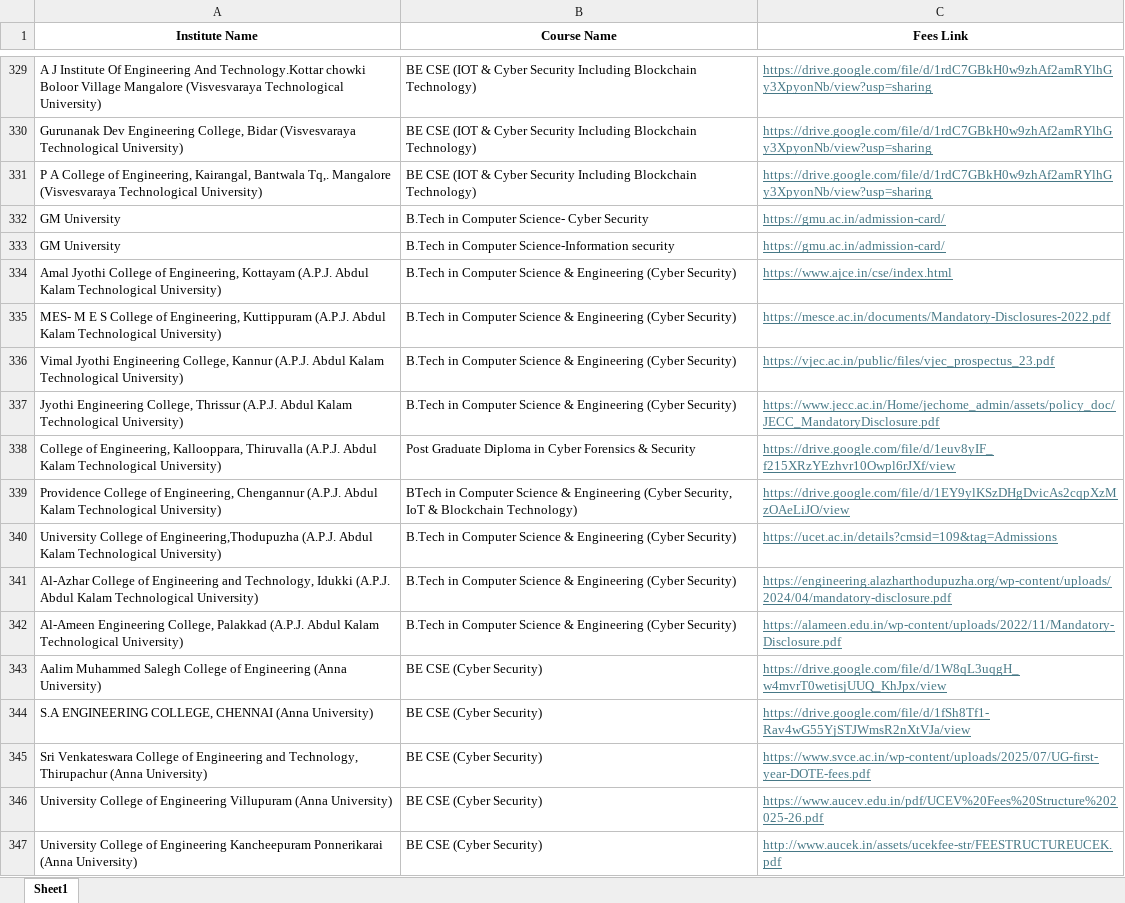
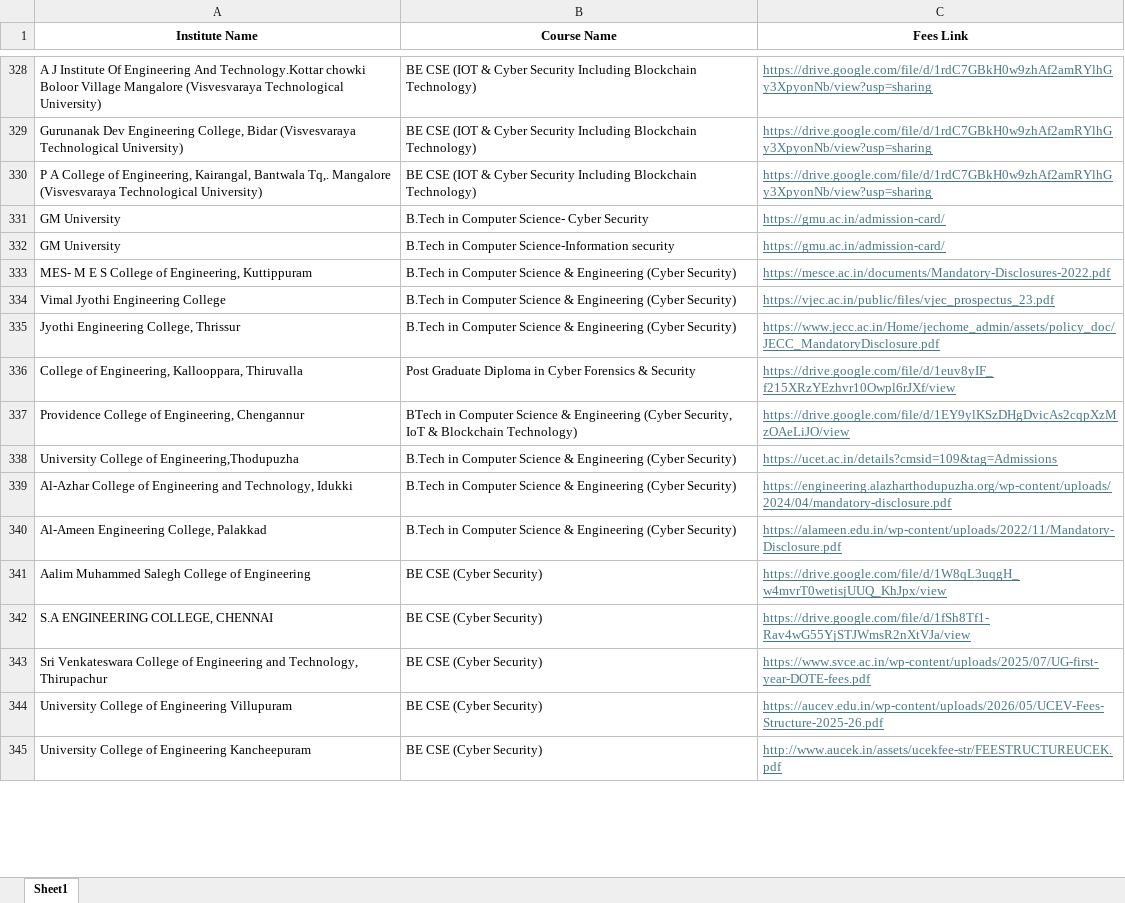
Before and after one commit to Shlok-Parekh09/course-verifier, an Excel workbook: backend/fees.xlsx, sheet Sheet1, drawn as a sheet; only a part is shown, gaps mark what is left out; values as stored, in another font and other column widths than the file's, no borders; table styles not drawn; removed rows and columns are numbered as before the commit, all else as after; the diff covers the shown part only; the diff names each change by its address in the sheet, - before the commit and + after, or states it on an @@ line.

```diff
--- a/backend/fees.xlsx (sheet Sheet1)
+++ b/backend/fees.xlsx (sheet Sheet1)
-row 334: Amal Jyothi College of Engineering, Kottayam (A.P.J. Abdul Kalam Technological University) | B.Tech in Computer Science & Engineering (Cyber Security) | https://www.ajce.in/cse/index.html
-A333 (Institute Name): …Engineering, Kuttippuram (A.P.J. Abdul Kalam Technological University)
+A333 (Institute Name): …Engineering, Kuttippuram
-A334 (Institute Name): …Jyothi Engineering College, Kannur (A.P.J. Abdul Kalam Technological University)
+A334 (Institute Name): …Jyothi Engineering College
-A335 (Institute Name): …College, Thrissur (A.P.J. Abdul Kalam Technological University)
+A335 (Institute Name): …College, Thrissur
-A336 (Institute Name): …Kallooppara, Thiruvalla (A.P.J. Abdul Kalam Technological University)
+A336 (Institute Name): …Kallooppara, Thiruvalla
-A337 (Institute Name): …Engineering, Chengannur (A.P.J. Abdul Kalam Technological University)
+A337 (Institute Name): …Engineering, Chengannur
-A338 (Institute Name): …of Engineering,Thodupuzha (A.P.J. Abdul Kalam Technological University)
+A338 (Institute Name): …of Engineering,Thodupuzha
-A339 (Institute Name): …Technology, Idukki (A.P.J. Abdul Kalam Technological University)
+A339 (Institute Name): …Technology, Idukki
-A340 (Institute Name): …College, Palakkad (A.P.J. Abdul Kalam Technological University)
+A340 (Institute Name): …College, Palakkad
-A341 (Institute Name): …of Engineering (Anna University)
+A341 (Institute Name): …of Engineering
-A342 (Institute Name): S.A ENGINEERING COLLEGE, CHENNAI (Anna University)
+A342 (Institute Name): S.A ENGINEERING COLLEGE, CHENNAI
-A343 (Institute Name): …Technology, Thirupachur (Anna University)
+A343 (Institute Name): …Technology, Thirupachur
-A344 (Institute Name): …Engineering Villupuram (Anna University)
+A344 (Institute Name): …Engineering Villupuram
-C344 (Fees Link): https://www.aucev.edu.in/pdf/UCEV%20Fees%20Structure%202025-26.pdf
+C344 (Fees Link): https://aucev.edu.in/wp-content/uploads/2026/05/UCEV-Fees-Structure-2025-26.pdf
-A345 (Institute Name): …Engineering Kancheepuram Ponnerikarai (Anna University)
+A345 (Institute Name): …Engineering Kancheepuram
```
Also changed, not shown: 45 added rows, 3 removed rows and 185 edited cells elsewhere in this sheet, 6 other files.
